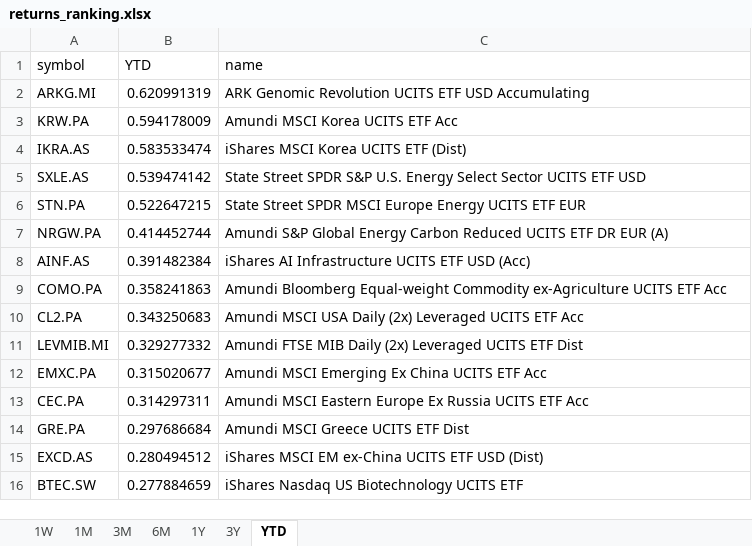
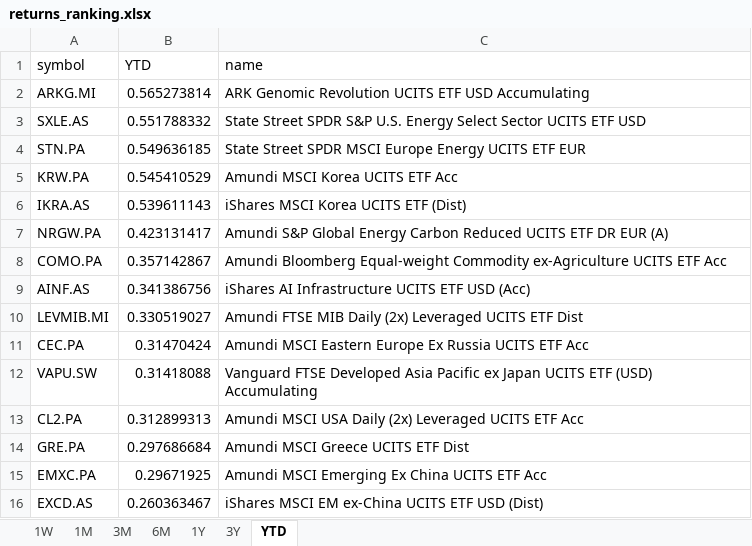
Before and after one commit to laceto/myfinance2, an Excel workbook: data/results/etf/returns_ranking.xlsx, sheet YTD, drawn as a sheet; values as stored, in another font and other column widths than the file's, no borders; removed rows and columns are numbered as before the commit, all else as after; the diff names each change by its address in the sheet, - before the commit and + after, or states it on an @@ line.

```diff
--- a/data/results/etf/returns_ranking.xlsx (sheet YTD)
+++ b/data/results/etf/returns_ranking.xlsx (sheet YTD)
-B2 (YTD): 0.620991319
+B2 (YTD): 0.565273814
-row 3: KRW.PA | 0.594178009 | Amundi MSCI Korea UCITS ETF Acc
-row 4: IKRA.AS | 0.583533474 | iShares MSCI Korea UCITS ETF (Dist)
-B3 (YTD): 0.539474142
+B3 (YTD): 0.551788332
-B4 (YTD): 0.522647215
+B4 (YTD): 0.549636185
+row 5: KRW.PA | 0.545410529 | Amundi MSCI Korea UCITS ETF Acc
+row 6: IKRA.AS | 0.539611143 | iShares MSCI Korea UCITS ETF (Dist)
-B7 (YTD): 0.414452744
+B7 (YTD): 0.423131417
-row 8: AINF.AS | 0.391482384 | iShares AI Infrastructure UCITS ETF USD (Acc)
-B8 (YTD): 0.358241863
+B8 (YTD): 0.357142867
-row 10: CL2.PA | 0.343250683 | Amundi MSCI USA Daily (2x) Leveraged UCITS ETF Acc
+row 9: AINF.AS | 0.341386756 | iShares AI Infrastructure UCITS ETF USD (Acc)
-B10 (YTD): 0.329277332
+B10 (YTD): 0.330519027
-row 12: EMXC.PA | 0.315020677 | Amundi MSCI Emerging Ex China UCITS ETF Acc
-B11 (YTD): 0.314297311
+B11 (YTD): 0.31470424
+row 12: VAPU.SW | 0.31418088 | Vanguard FTSE Developed Asia Pacific ex Japan UCITS ETF (USD) Accumulating
+row 13: CL2.PA | 0.312899313 | Amundi MSCI USA Daily (2x) Leveraged UCITS ETF Acc
+row 15: EMXC.PA | 0.29671925 | Amundi MSCI Emerging Ex China UCITS ETF Acc
-B16 (YTD): 0.280494512
+B16 (YTD): 0.260363467
-row 16: BTEC.SW | 0.277884659 | iShares Nasdaq US Biotechnology UCITS ETF
```
Also changed, not shown: sheet 1W, sheet 3M, sheet 1M, sheet 6M, sheet 1Y, sheet 3Y, 2 other files.
